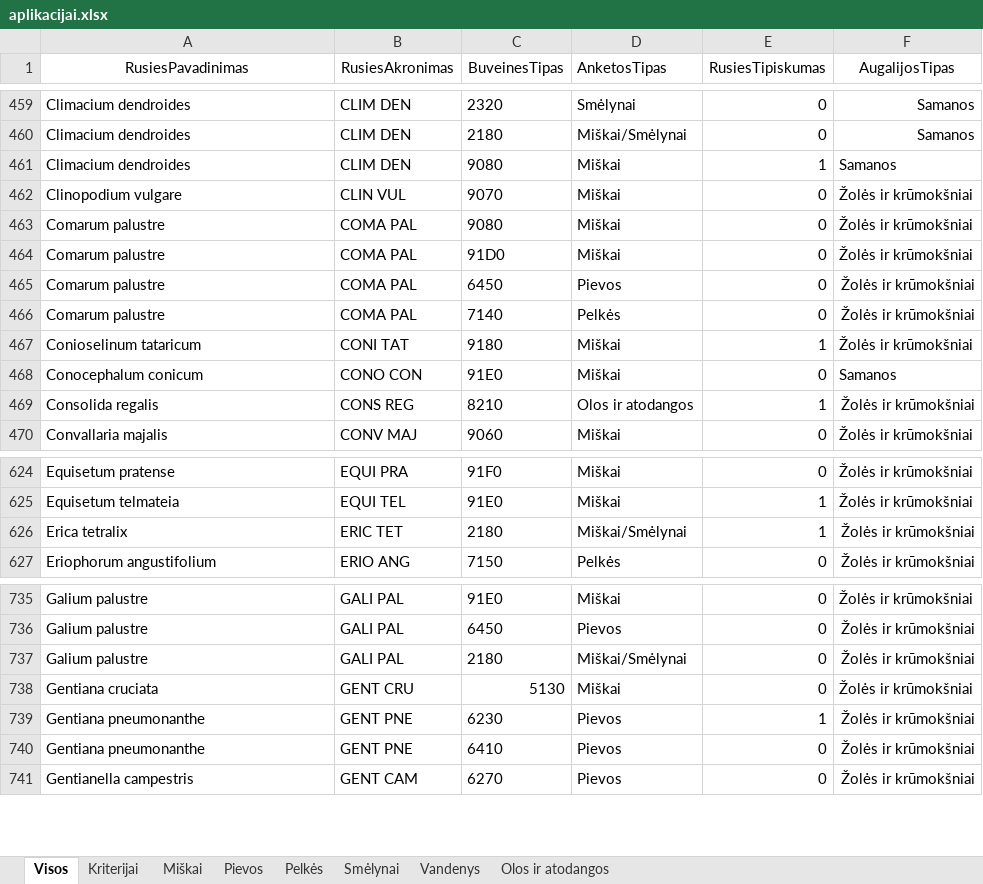
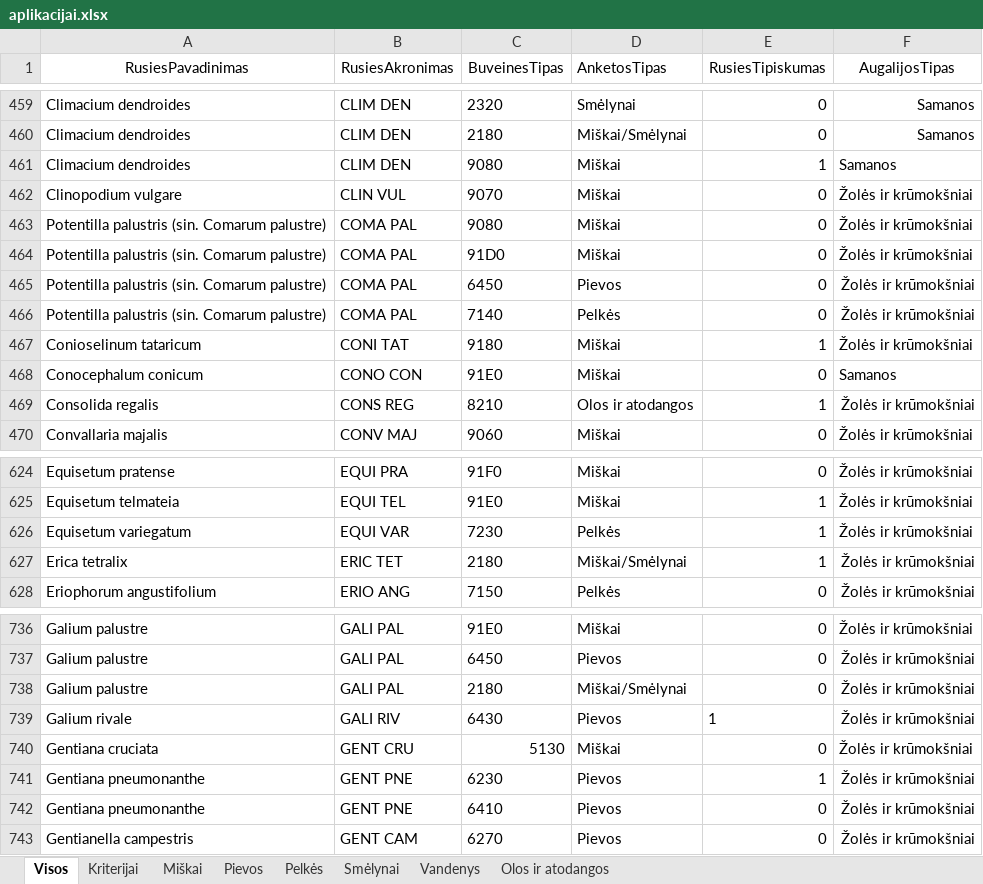
Before and after one commit to tasdomas/habitat-search, an Excel workbook: data/aplikacijai.xlsx, sheet Visos, drawn as a sheet; only a part is shown, gaps mark what is left out; values as stored, in another font and other column widths than the file's, no borders; charts and pictures not drawn; the diff names each change by its address in the sheet, - before the commit and + after, or states it on an @@ line.

Commit message:
Data update.

```diff
--- a/data/aplikacijai.xlsx (sheet Visos)
+++ b/data/aplikacijai.xlsx (sheet Visos)
-A463:A466 (RusiesPavadinimas): Comarum palustre
+A463:A466 (RusiesPavadinimas): Potentilla palustris (sin. Comarum palustre)
+row 626: Equisetum variegatum | EQUI VAR | 7230 | Pelkės | 1 | Žolės ir krūmokšniai
+row 739: Galium rivale | GALI RIV | 6430 | Pievos | 1 | Žolės ir krūmokšniai
```
Also changed, not shown: sheet Kriterijai, 4 other files.
